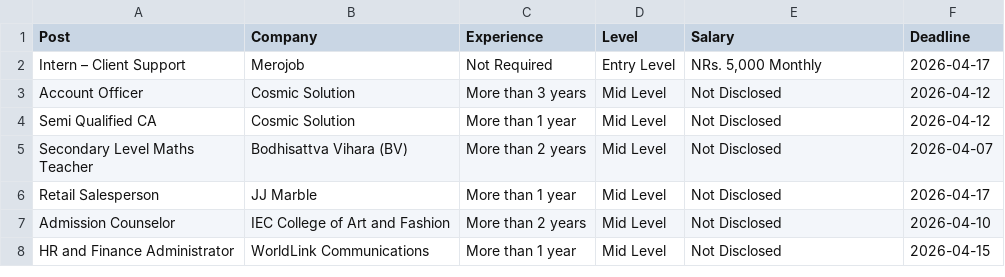
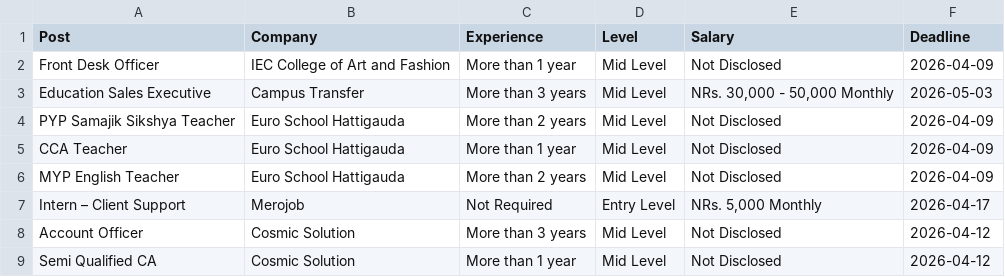
Before and after one commit to dpm24800/top-jobs-scraper, a CSV file: data/top_jobs.csv, drawn as a sheet; only a part is shown; the shorter side is filled out with more unchanged rows; the diff names each change by its address in the sheet, - before the commit and + after, or states it on an @@ line.

```diff
--- a/data/top_jobs.csv
+++ b/data/top_jobs.csv
+row 2: Front Desk Officer | IEC College of Art and Fashion | More than 1 year | Mid Level | Not Disclosed | 2026-04-09
+row 3: Education Sales Executive | Campus Transfer | More than 3 years | Mid Level | NRs. 30,000 - 50,000 Monthly | 2026-05-03
+row 4: PYP Samajik Sikshya Teacher | Euro School Hattigauda | More than 2 years | Mid Level | Not Disclosed | 2026-04-09
+row 5: CCA Teacher | Euro School Hattigauda | More than 1 year | Mid Level | Not Disclosed | 2026-04-09
+row 6: MYP English Teacher | Euro School Hattigauda | More than 2 years | Mid Level | Not Disclosed | 2026-04-09
```
Also changed, not shown: data/by_deadline.csv.
